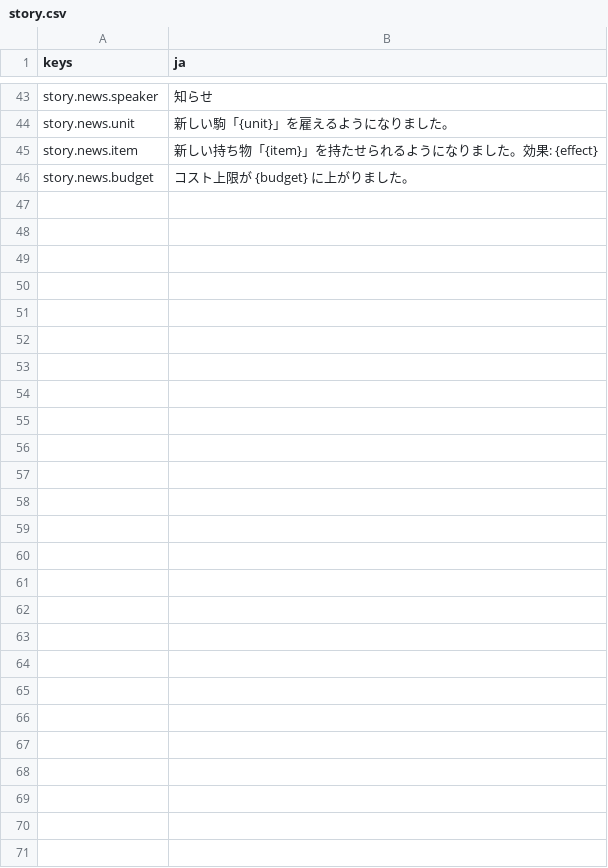
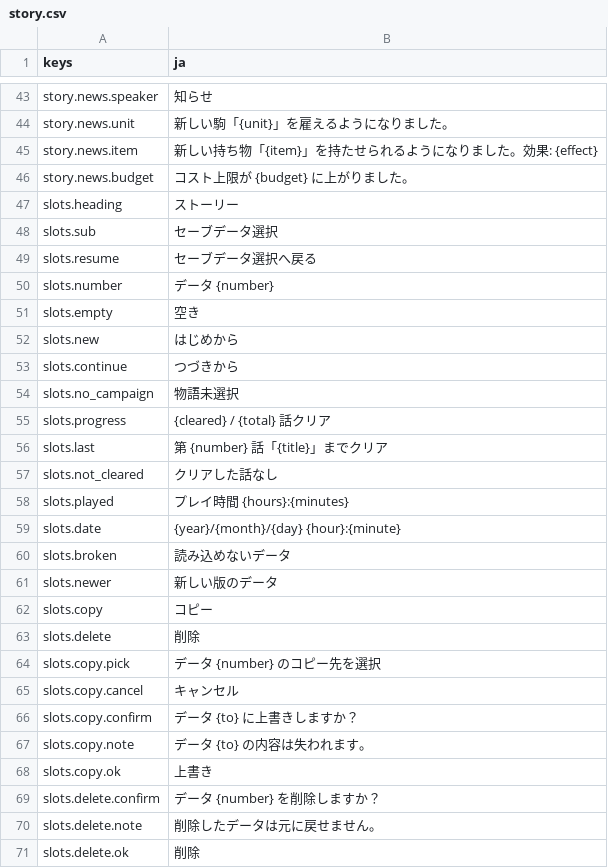
Before and after one commit to mattyan1053/pj-legion, a CSV file: game/text/story.csv, drawn as a sheet; only a part is shown, gaps mark what is left out.

```diff
--- a/game/text/story.csv
+++ b/game/text/story.csv
@@ -48 +48,26 @@ story.news.item,新しい持ち物「{item}」を持たせられるようにな
 story.news.budget,コスト上限が {budget} に上がりました。
+slots.heading,ストーリー
+slots.sub,セーブデータ選択
+slots.resume,セーブデータ選択へ戻る
+slots.number,データ {number}
+slots.empty,空き
+slots.new,はじめから
+slots.continue,つづきから
+slots.no_campaign,物語未選択
+slots.progress,{cleared} / {total} 話クリア
+slots.last,第 {number} 話「{title}」までクリア
+slots.not_cleared,クリアした話なし
+slots.played,プレイ時間 {hours}:{minutes}
+slots.date,{year}/{month}/{day} {hour}:{minute}
+slots.broken,読み込めないデータ
+slots.newer,新しい版のデータ
+slots.copy,コピー
+slots.delete,削除
+slots.copy.pick,データ {number} のコピー先を選択
+slots.copy.cancel,キャンセル
+slots.copy.confirm,データ {to} に上書きしますか？
+slots.copy.note,データ {to} の内容は失われます。
+slots.copy.ok,上書き
+slots.delete.confirm,データ {number} を削除しますか？
+slots.delete.note,削除したデータは元に戻せません。
+slots.delete.ok,削除
```
Also changed, not shown: game/text/menus.csv, 28 other files.
